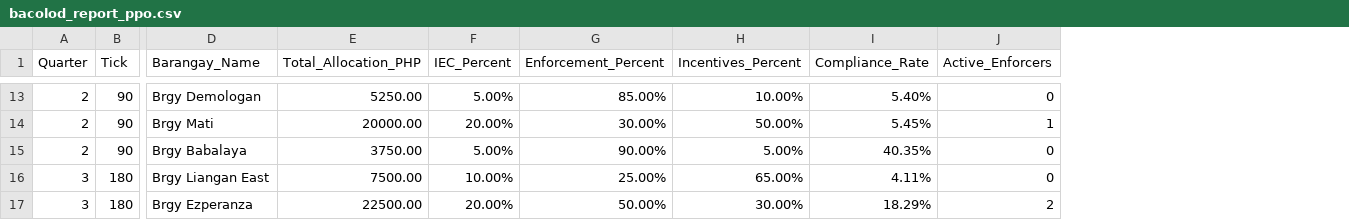
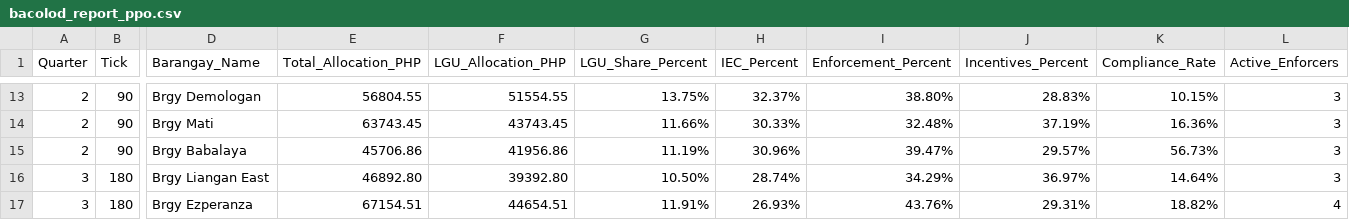
Before and after one commit to KINGSTING/THESIS_ABMxDRL, a CSV file: results/bacolod_report_ppo.csv, drawn as a sheet; only a part is shown, gaps mark what is left out; addresses are those after the commit; the diff covers the shown part only; the diff names each change by its address in the sheet, - before the commit and + after, or states it on an @@ line.

Commit message:
refactor: Overhaul Enforcement Logic, Rewards, and Reporting for Reality-Based Simulation
1. Enforcement Agents (Fixing the Swarm Bug):
   - agents/bacolod_model.py: Changed enforcement agent spawning to random x, y coordinates to prevent stacking at 0,0.
   - agents/enforcement_agent.py: Limited agent vision to radius 10 (was global). Agents now patrol randomly until a target is spotted nearby, ensuring proper map coverage.

2. Household Behavior (The Synergy Update):
   - agents/household_agent.py: Removed the artificial 40 percent Budget Threshold for attitude boosts.
   - agents/household_agent.py: Implemented Synergy Multiplier. High Enforcement Intensity now amplifies IEC impact by up to 3x (The Hammer and Megaphone logic).
   - agents/household_agent.py: Added Authority Signal to Social Norms. High enforcement visibility now directly increases perceived social pressure.

3. AI Reward Structure (Removing Bribes):
   - bacolod_gym.py: Removed the 200 point allocator bribe.
   - bacolod_gym.py: Calibrated reward to focus on Compliance * 500.0, with a small allocation nudge (10.0) only active when compliance is near zero.

4. Reporting and Monitoring:
   - bacolod_model.py: Overhauled CSV logging to include detailed metrics:
     * LGU_Share_Percent (AI Focus)
     * LGU_Allocation_PHP (Raw Amount)
     * Intensity Scores (IEC/Enf)
     * Psychological Averages (Attitude, Norms, PBC)
     * Political Capital
   - bacolod_model.py: Added Political Capital to DataCollector for visualization.

```diff
--- a/results/bacolod_report_ppo.csv
+++ b/results/bacolod_report_ppo.csv
+column F (LGU_Allocation_PHP), rows 13-17: 51554.55 | 43743.45 | 41956.86 | 39392.80 | 44654.51
+column G (LGU_Share_Percent), rows 13-17: 13.75% | 11.66% | 11.19% | 10.50% | 11.91%
-E13 (Total_Allocation_PHP): 5250.00
+E13 (Total_Allocation_PHP): 56804.55
-H13 (IEC_Percent): 5.00%
+H13 (IEC_Percent): 32.37%
-I13 (Enforcement_Percent): 85.00%
+I13 (Enforcement_Percent): 38.80%
-J13 (Incentives_Percent): 10.00%
+J13 (Incentives_Percent): 28.83%
-K13 (Compliance_Rate): 5.40%
+K13 (Compliance_Rate): 10.15%
-L13 (Active_Enforcers): 0
+L13 (Active_Enforcers): 3
-E14 (Total_Allocation_PHP): 20000.00
+E14 (Total_Allocation_PHP): 63743.45
-H14 (IEC_Percent): 20.00%
+H14 (IEC_Percent): 30.33%
-I14 (Enforcement_Percent): 30.00%
+I14 (Enforcement_Percent): 32.48%
-J14 (Incentives_Percent): 50.00%
+J14 (Incentives_Percent): 37.19%
-K14 (Compliance_Rate): 5.45%
+K14 (Compliance_Rate): 16.36%
-L14 (Active_Enforcers): 1
+L14 (Active_Enforcers): 3
-E15 (Total_Allocation_PHP): 3750.00
+E15 (Total_Allocation_PHP): 45706.86
-H15 (IEC_Percent): 5.00%
+H15 (IEC_Percent): 30.96%
-I15 (Enforcement_Percent): 90.00%
+I15 (Enforcement_Percent): 39.47%
-J15 (Incentives_Percent): 5.00%
+J15 (Incentives_Percent): 29.57%
-K15 (Compliance_Rate): 40.35%
+K15 (Compliance_Rate): 56.73%
-L15:L16 (Active_Enforcers): 0
+L15:L16 (Active_Enforcers): 3
-E16 (Total_Allocation_PHP): 7500.00
+E16 (Total_Allocation_PHP): 46892.80
-H16 (IEC_Percent): 10.00%
+H16 (IEC_Percent): 28.74%
-I16 (Enforcement_Percent): 25.00%
+I16 (Enforcement_Percent): 34.29%
-J16 (Incentives_Percent): 65.00%
+J16 (Incentives_Percent): 36.97%
-K16 (Compliance_Rate): 4.11%
+K16 (Compliance_Rate): 14.64%
-E17 (Total_Allocation_PHP): 22500.00
+E17 (Total_Allocation_PHP): 67154.51
-H17 (IEC_Percent): 20.00%
+H17 (IEC_Percent): 26.93%
-I17 (Enforcement_Percent): 50.00%
+I17 (Enforcement_Percent): 43.76%
-J17 (Incentives_Percent): 30.00%
+J17 (Incentives_Percent): 29.31%
-K17 (Compliance_Rate): 18.29%
+K17 (Compliance_Rate): 18.82%
-L17 (Active_Enforcers): 2
+L17 (Active_Enforcers): 4
```
Also changed, not shown: 131 edited cells elsewhere in this file, results/bacolod_report_ai.csv, results/bacolod_report_pure_enforcement.csv, 18 other files.
